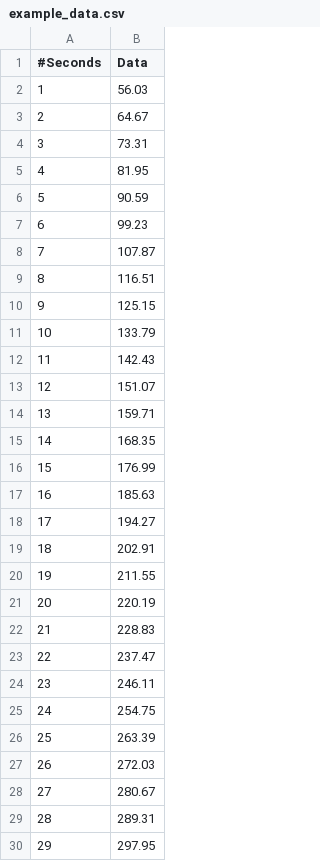
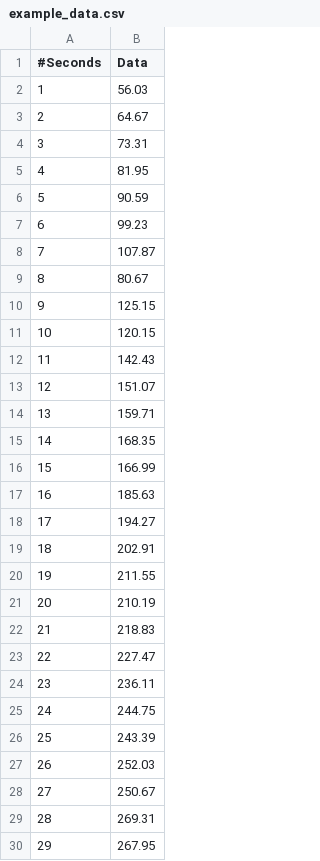
Before and after one commit to tabernacle8/SolarOvenDataProcessor, a CSV file: example_data.csv, drawn as a sheet.

```diff
--- a/example_data.csv
+++ b/example_data.csv
@@ -8,5 +8,5 @@
 7,107.87
-8,116.51
+8,80.67
 9,125.15
-10,133.79
+10,120.15
 11,142.43
@@ -15,3 +15,3 @@
 14,168.35
-15,176.99
+15,166.99
 16,185.63
@@ -20,11 +20,11 @@
 19,211.55
-20,220.19
-21,228.83
-22,237.47
-23,246.11
-24,254.75
-25,263.39
-26,272.03
-27,280.67
-28,289.31
-29,297.95
+20,210.19
+21,218.83
+22,227.47
+23,236.11
+24,244.75
+25,243.39
+26,252.03
+27,250.67
+28,269.31
+29,267.95
```
Also changed, not shown: 11 other files.
